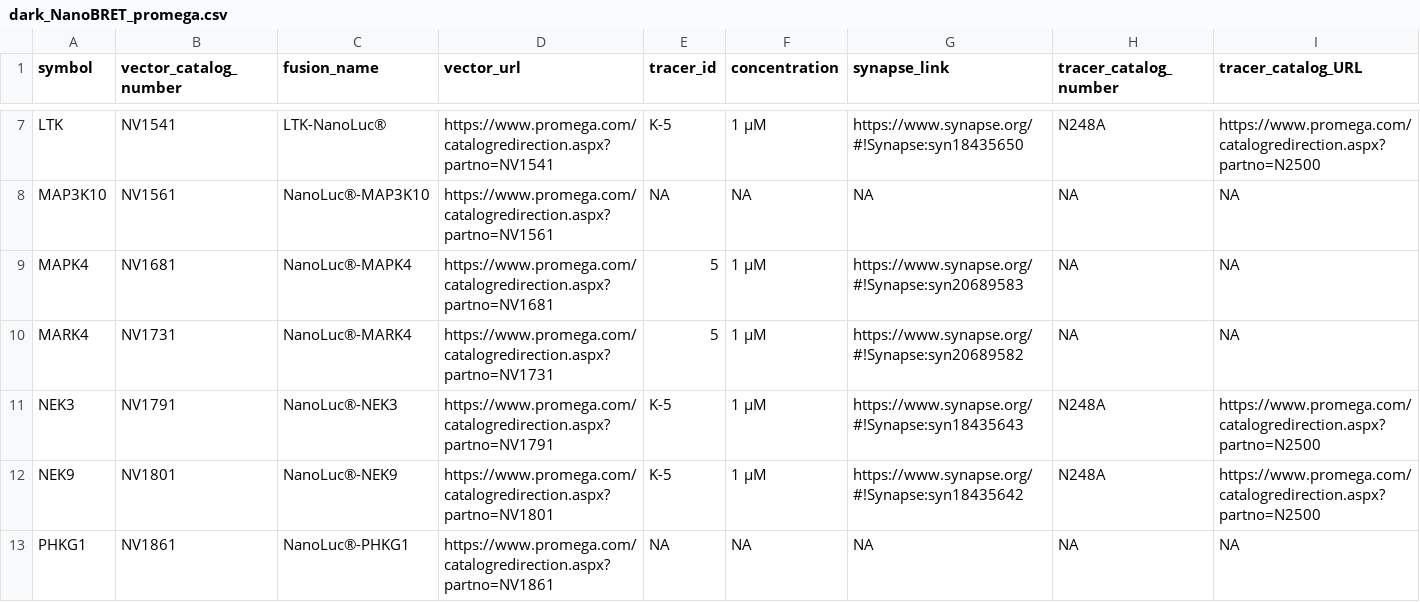
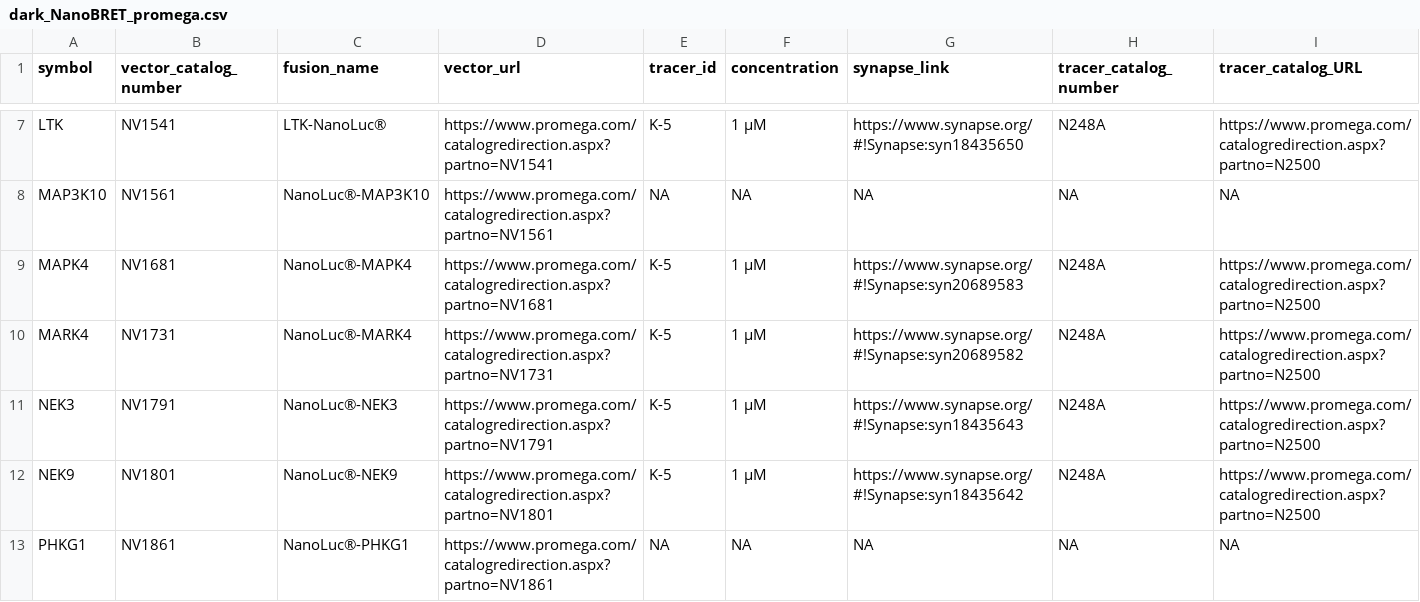
Before and after one commit to IDG-Kinase/darkkinasekb, a CSV file: data_sets/dark_NanoBRET_promega.csv, drawn as a sheet; only a part is shown, gaps mark what is left out.

Commit message:
typo fix on a few sheets

```diff
--- a/data_sets/dark_NanoBRET_promega.csv
+++ b/data_sets/dark_NanoBRET_promega.csv
@@ -8,4 +8,4 @@ LTK,NV1541,LTK-NanoLuc®,https://www.promega.com/catalogredirection.aspx?partno=
 MAP3K10,NV1561,NanoLuc®-MAP3K10,https://www.promega.com/catalogredirection.aspx?partno=NV1561,NA,NA,NA,NA,NA
-MAPK4,NV1681,NanoLuc®-MAPK4,https://www.promega.com/catalogredirection.aspx?partno=NV1681,5,1 µM,https://www.synapse.org/#!Synapse:syn20689583,"NA","NA"
-MARK4,NV1731,NanoLuc®-MARK4,https://www.promega.com/catalogredirection.aspx?partno=NV1731,5,1 µM,https://www.synapse.org/#!Synapse:syn20689582,"NA","NA"
+MAPK4,NV1681,NanoLuc®-MAPK4,https://www.promega.com/catalogredirection.aspx?partno=NV1681,K-5,1 µM,https://www.synapse.org/#!Synapse:syn20689583,N248A,https://www.promega.com/catalogredirection.aspx?partno=N2500
+MARK4,NV1731,NanoLuc®-MARK4,https://www.promega.com/catalogredirection.aspx?partno=NV1731,K-5,1 µM,https://www.synapse.org/#!Synapse:syn20689582,N248A,https://www.promega.com/catalogredirection.aspx?partno=N2500
 NEK3,NV1791,NanoLuc®-NEK3,https://www.promega.com/catalogredirection.aspx?partno=NV1791,K-5,1 µM,https://www.synapse.org/#!Synapse:syn18435643,N248A,https://www.promega.com/catalogredirection.aspx?partno=N2500
```
Also changed, not shown: 2 other files.
